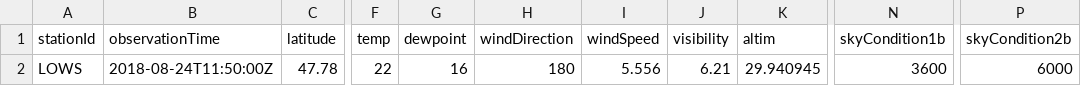
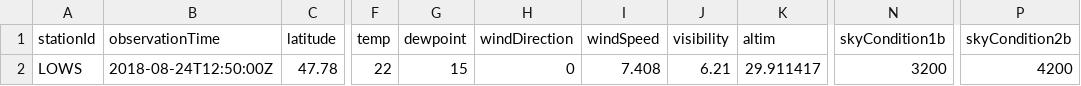
Before and after one commit to mmittlb/pywde1, a CSV file: metar1.csv, drawn as a sheet; only a part is shown, gaps mark what is left out; the diff names each change by its address in the sheet, - before the commit and + after, or states it on an @@ line.

Commit message:
Add metar1.csv

```diff
--- a/metar1.csv
+++ b/metar1.csv
-B2 (observationTime): 2018-08-24T11:50:00Z
+B2 (observationTime): 2018-08-24T12:50:00Z
-G2 (dewpoint): 16
+G2 (dewpoint): 15
-H2 (windDirection): 180
+H2 (windDirection): 0
-I2 (windSpeed): 5.556
+I2 (windSpeed): 7.408
-K2 (altim): 29.940945
+K2 (altim): 29.911417
-N2 (skyCondition1b): 3600
+N2 (skyCondition1b): 3200
-P2 (skyCondition2b): 6000
+P2 (skyCondition2b): 4200
```
